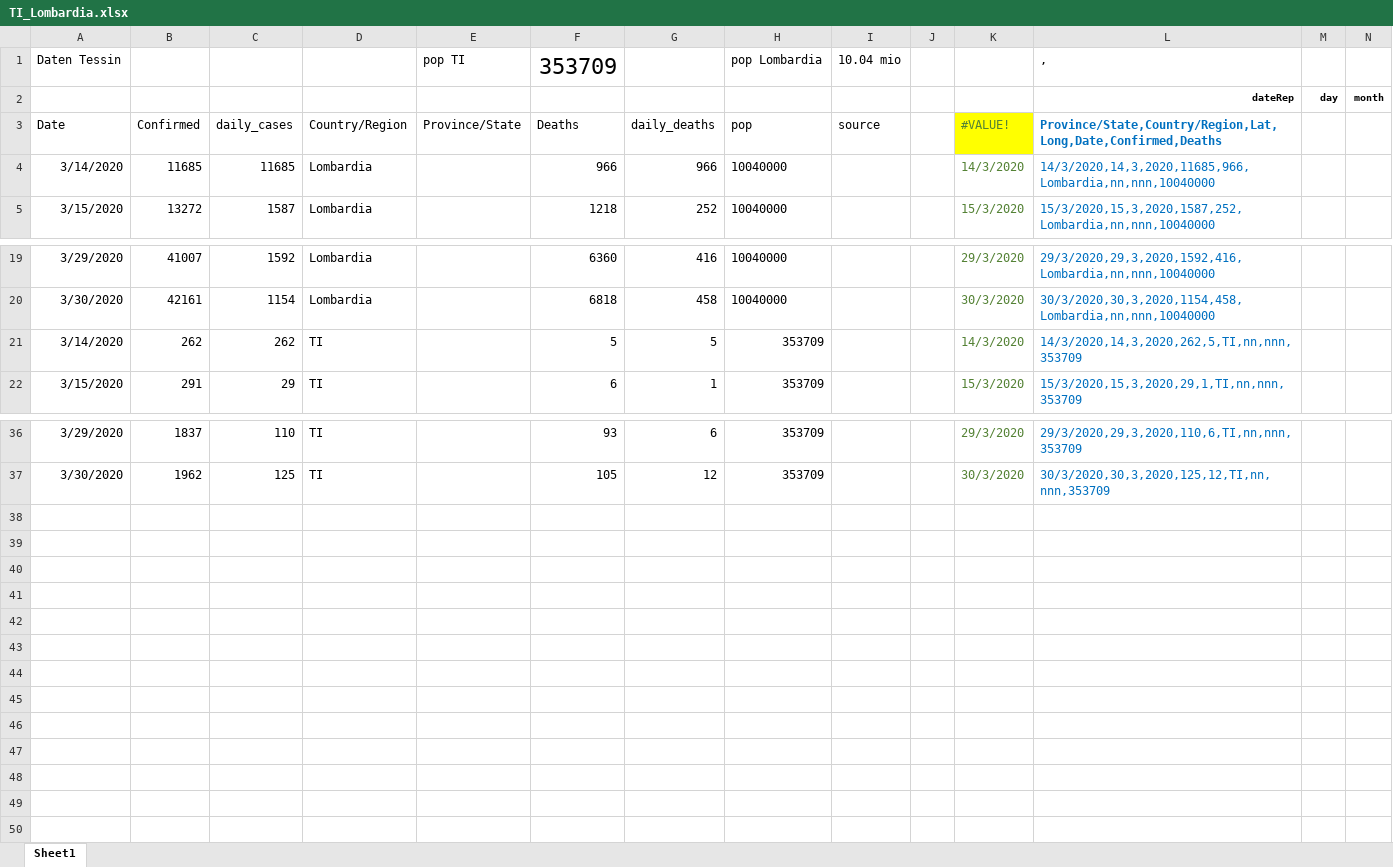
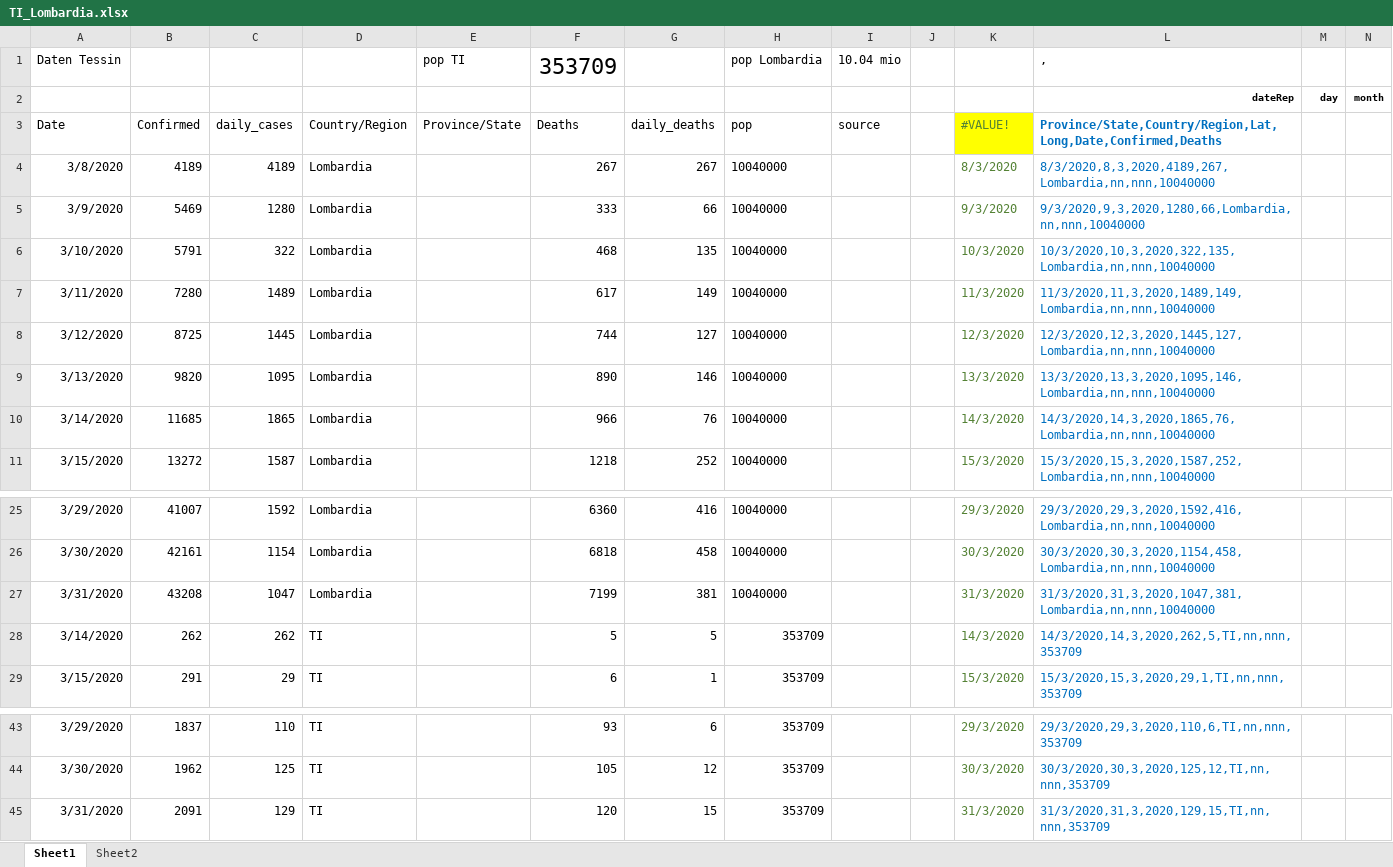
Before and after one commit to moi96/COVID19, an Excel workbook: TI_Lombardia.xlsx, sheet Sheet1, drawn as a sheet; only a part is shown, gaps mark what is left out; values as stored, in another font and other column widths than the file's, no borders; addresses are those after the commit; rows hold the shown columns only; the diff names each change by its address in the sheet, - before the commit and + after, or states it on an @@ line.

```diff
--- a/TI_Lombardia.xlsx (sheet Sheet1)
+++ b/TI_Lombardia.xlsx (sheet Sheet1)
+sheet tab: Sheet2
+row 4: 3/8/2020 | 4189 | 4189 | Lombardia |  | 267 | 267 | 10040000 |  |  | 8/3/2020 | 8/3/2020,8,3,2020,4189,267,Lombardia,nn,nnn,10040000
+row 5: 3/9/2020 | 5469 | 1280 | Lombardia |  | 333 | 66 | 10040000 |  |  | 9/3/2020 | 9/3/2020,9,3,2020,1280,66,Lombardia,nn,nnn,10040000
+row 6: 3/10/2020 | 5791 | 322 | Lombardia |  | 468 | 135 | 10040000 |  |  | 10/3/2020 | 10/3/2020,10,3,2020,322,135,Lombardia,nn,nnn,10040000
+row 7: 3/11/2020 | 7280 | 1489 | Lombardia |  | 617 | 149 | 10040000 |  |  | 11/3/2020 | 11/3/2020,11,3,2020,1489,149,Lombardia,nn,nnn,10040000
+row 8: 3/12/2020 | 8725 | 1445 | Lombardia |  | 744 | 127 | 10040000 |  |  | 12/3/2020 | 12/3/2020,12,3,2020,1445,127,Lombardia,nn,nnn,10040000
+row 9: 3/13/2020 | 9820 | 1095 | Lombardia |  | 890 | 146 | 10040000 |  |  | 13/3/2020 | 13/3/2020,13,3,2020,1095,146,Lombardia,nn,nnn,10040000
-C10: 11685
+C10: 1865
-G10: 966
+G10: 76
-L10 (,): 14/3/2020,14,3,2020,11685,966,Lombardia,nn,nnn,10040000
+L10 (,): 14/3/2020,14,3,2020,1865,76,Lombardia,nn,nnn,10040000
+row 27: 3/31/2020 | 43208 | 1047 | Lombardia |  | 7199 | 381 | 10040000 |  |  | 31/3/2020 | 31/3/2020,31,3,2020,1047,381,Lombardia,nn,nnn,10040000
+row 45: 3/31/2020 | 2091 | 129 | TI |  | 120 | 15 | 353709 |  |  | 31/3/2020 | 31/3/2020,31,3,2020,129,15,TI,nn,nnn,353709
```
Also changed, not shown: formulas that keep their value, 4 other files.
